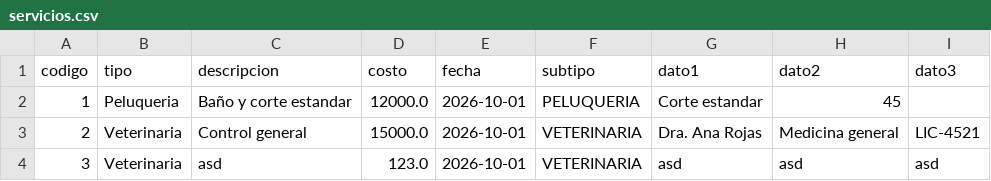
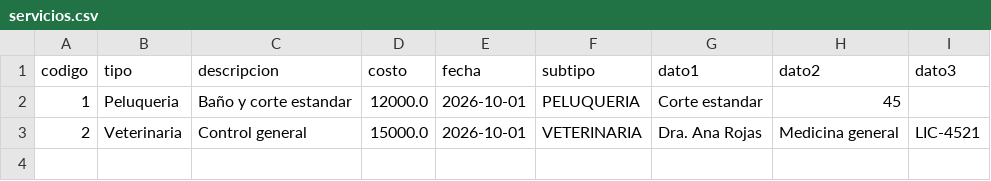
Before and after one commit to Jhon-Allan-V/sistemaGesti-nServiciosCuidadoMascotas, a CSV file: data/servicios.csv, drawn as a sheet; the diff names each change by its address in the sheet, - before the commit and + after, or states it on an @@ line.

Commit message:
Limpiar datos de prueba de servicios

```diff
--- a/data/servicios.csv
+++ b/data/servicios.csv
-row 4: 3 | Veterinaria | asd | 123.0 | 2026-10-01 | VETERINARIA | asd | asd | asd
```
